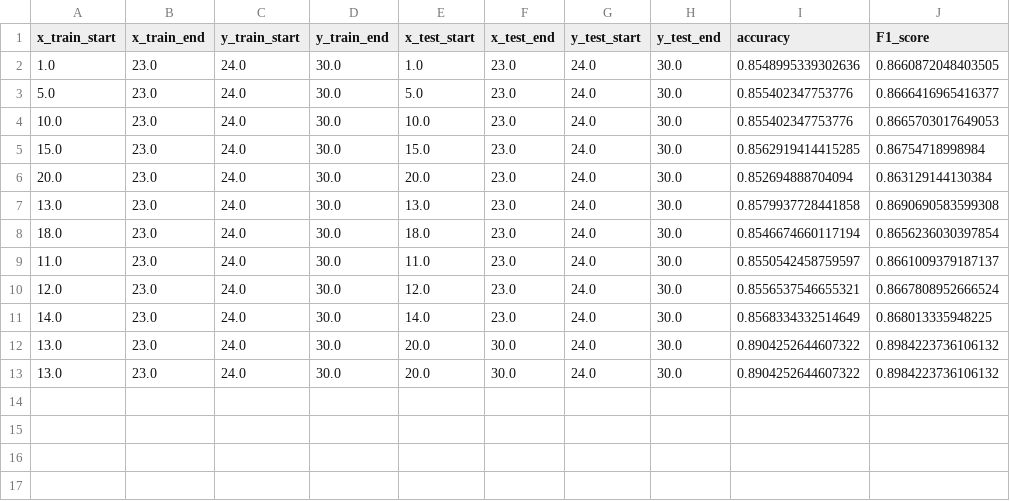
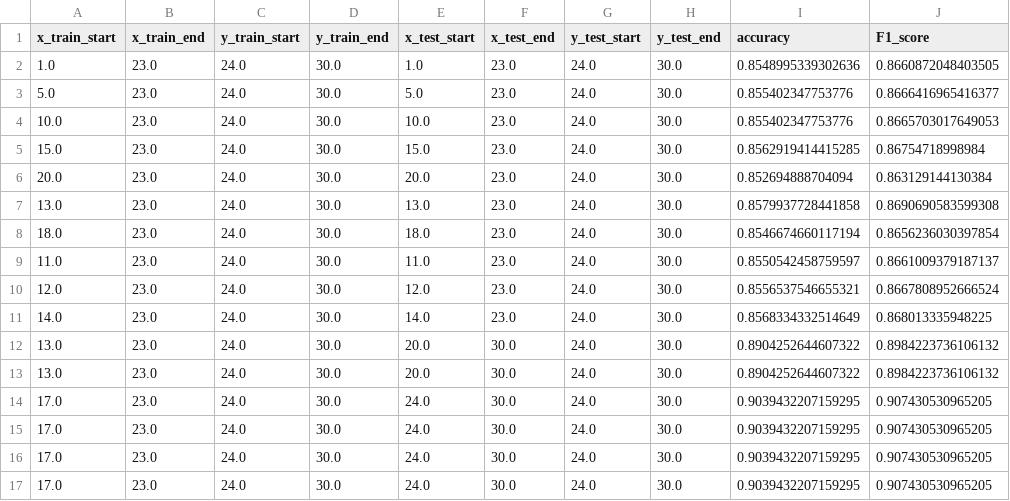
Before and after one commit to saymynameww/Kesci, a CSV file: effect_record.csv, drawn as a sheet.

```diff
--- a/effect_record.csv
+++ b/effect_record.csv
@@ -13 +13,5 @@ x_train_start,x_train_end,y_train_start,y_train_end,x_test_start,x_test_end,y_te
 13.0,23.0,24.0,30.0,20.0,30.0,24.0,30.0,0.8904252644607322,0.8984223736106132
+17.0,23.0,24.0,30.0,24.0,30.0,24.0,30.0,0.9039432207159295,0.907430530965205
+17.0,23.0,24.0,30.0,24.0,30.0,24.0,30.0,0.9039432207159295,0.907430530965205
+17.0,23.0,24.0,30.0,24.0,30.0,24.0,30.0,0.9039432207159295,0.907430530965205
+17.0,23.0,24.0,30.0,24.0,30.0,24.0,30.0,0.9039432207159295,0.907430530965205
```
Also changed, not shown: 9 other files.
